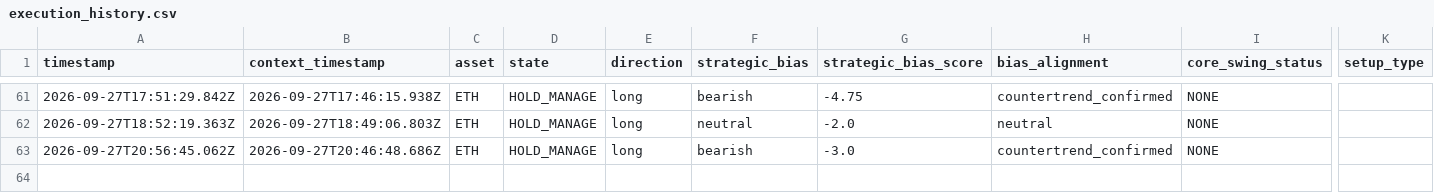
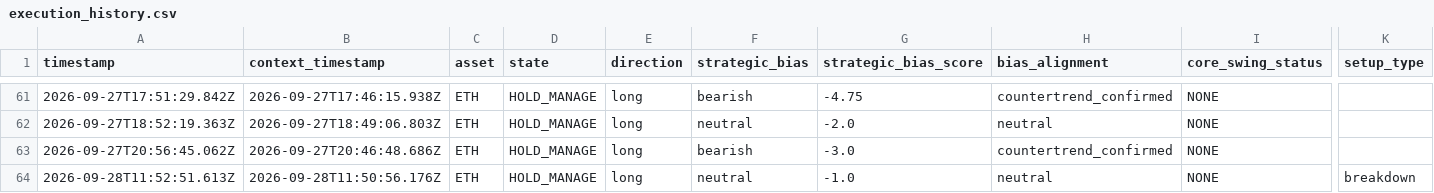
Before and after one commit to themooje412/btc-market-data-collector, a CSV file: assets/eth/execution_history.csv, drawn as a sheet; only a part is shown, gaps mark what is left out; rows hold the shown columns only; the diff names each change by its address in the sheet, - before the commit and + after, or states it on an @@ line.

```diff
--- a/assets/eth/execution_history.csv
+++ b/assets/eth/execution_history.csv
+row 64: 2026-09-28T11:52:51.613Z | 2026-09-28T11:50:56.176Z | ETH | HOLD_MANAGE | long | neutral | -1.0 | neutral | NONE | breakdown
```
Also changed, not shown: 12 other files.
